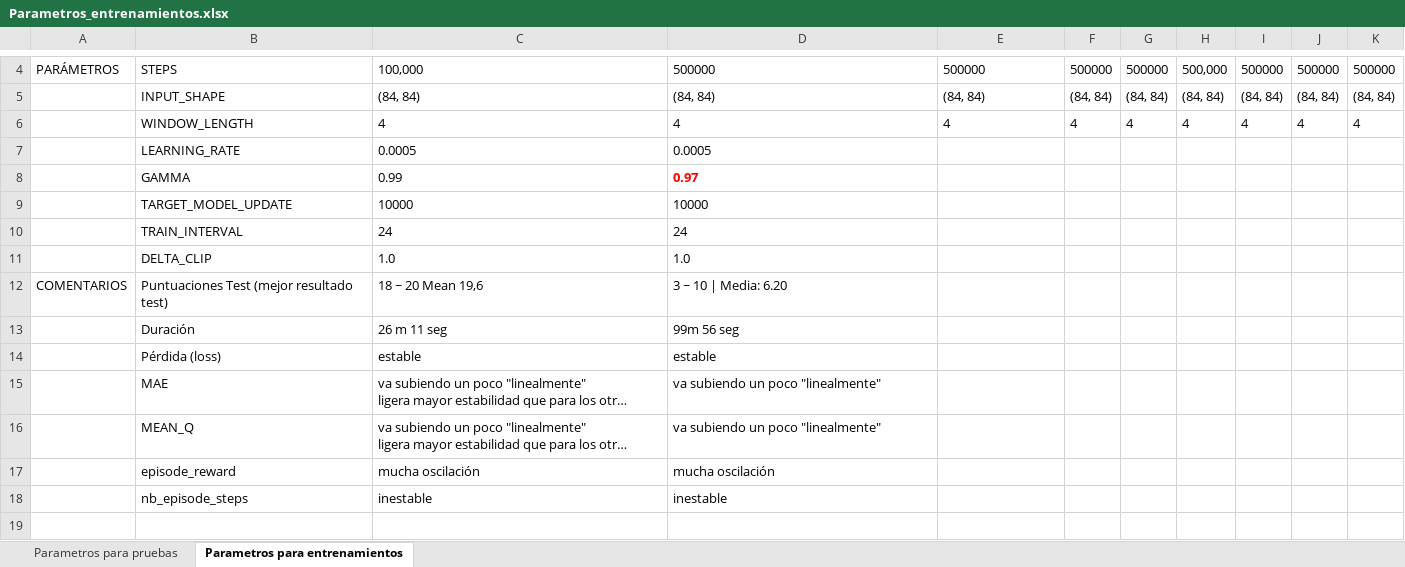
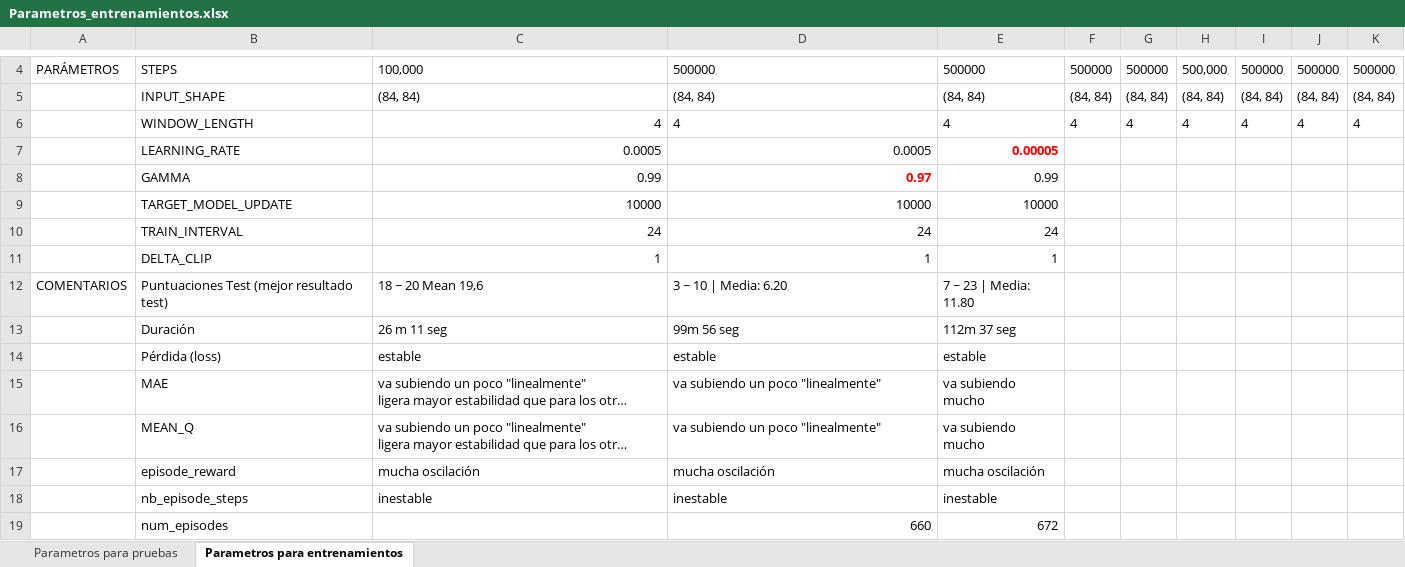
Before and after one commit to juliomorbla/Proyecto_programacion_APR, an Excel workbook: Parametros_entrenamientos.xlsx, sheet Parametros para entrenamientos, drawn as a sheet; only a part is shown, gaps mark what is left out; long unchanged cells end in …; values as stored, in another font and other column widths than the file's, no borders; the diff names each change by its address in the sheet, - before the commit and + after, or states it on an @@ line.

Commit message:
se añade experimento 2

```diff
--- a/Parametros_entrenamientos.xlsx (sheet Parametros para entrenamientos)
+++ b/Parametros_entrenamientos.xlsx (sheet Parametros para entrenamientos)
-C6 alignment: left
+C6 alignment: right
-C7:D10 alignment: left
+C7:D10 alignment: right
-E7: (empty)
+E7: 0.00005
-E8: (empty)
+E8: 0.99
-E9: (empty)
+E9: 10000
-E10: (empty)
+E10: 24
-C11: 1.0
+C11: 1
-D11: 1.0
+D11: 1
-E11: (empty)
+E11: 1
-E12: (empty)
+E12: 7 ~ 23 | Media: 11.80
-E13: (empty)
+E13: 112m 37 seg
-E14: (empty)
+E14: estable
-E15:E16: (empty)
+E15:E16: va subiendo mucho
-E17: (empty)
+E17: mucha oscilación
-E18: (empty)
+E18: inestable
+row 19:  | num_episodes |  | 660 | 672
```
